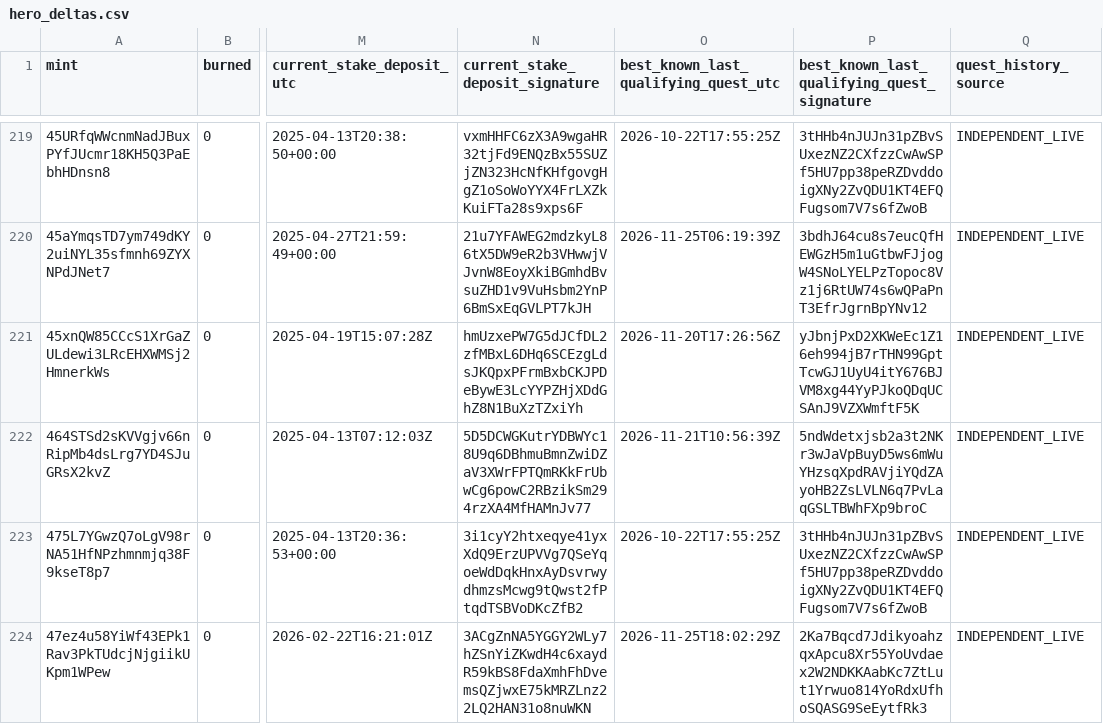
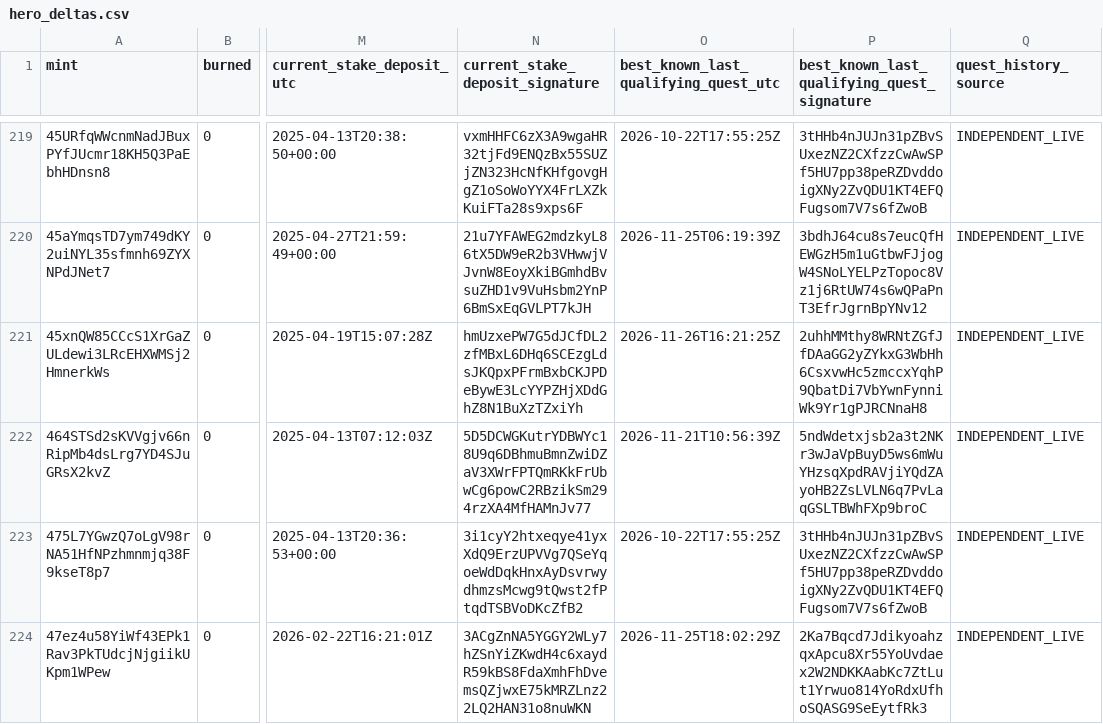
Before and after one commit to cjohnsongh/guild-saga-analytics, a CSV file: data/state/hero_deltas.csv, drawn as a sheet; only a part is shown, gaps mark what is left out; the diff covers the shown part only; the diff names each change by its address in the sheet, - before the commit and + after, or states it on an @@ line.

```diff
--- a/data/state/hero_deltas.csv
+++ b/data/state/hero_deltas.csv
-O221: 2026-11-20T17:26:56Z
+O221: 2026-11-26T16:21:25Z
-P221: yJbnjPxD2XKWeEc1Z16eh994jB7rTHN99GptTcwGJ1UyU4itY676BJVM8xg44YyPJkoQDqUCSAnJ9VZXWmftF5K
+P221: 2uhhMMthy8WRNtZGfJfDAaGG2yZYkxG3WbHh6CsxvwHc5zmccxYqhP9QbatDi7VbYwnFynniWk9Yr1gPJRCNnaH8
```
Also changed, not shown: 160 edited cells elsewhere in this file, 7 other files.
